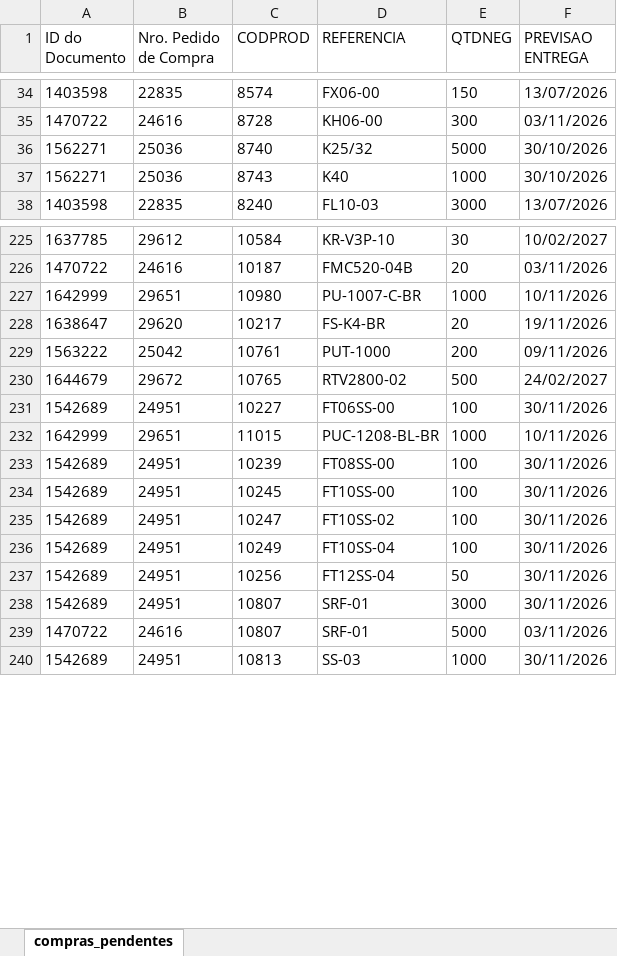
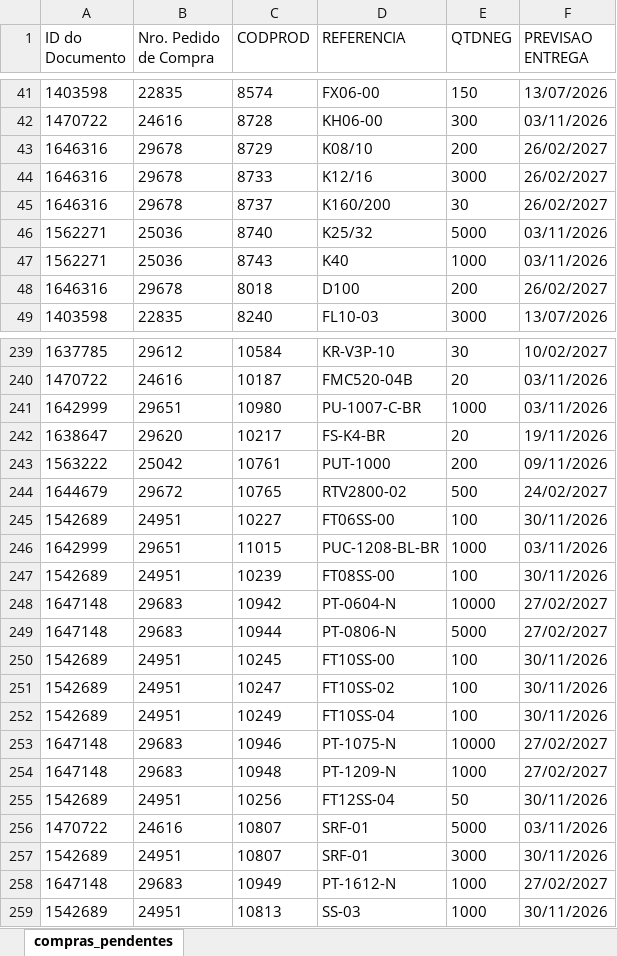
Before and after one commit to ghpcimp-wq/itens-pendentes, an Excel workbook: data/COMPRAS_PENDENTES.xlsx, sheet compras_pendentes, drawn as a sheet; only a part is shown, gaps mark what is left out; values as stored, in another font and other column widths than the file's, no borders; charts and pictures not drawn; addresses are those after the commit; the diff covers the shown part only; the diff names each change by its address in the sheet, - before the commit and + after, or states it on an @@ line.

Commit message:
Atualiza compras pendentes 30/10/2026 22:02

```diff
--- a/data/COMPRAS_PENDENTES.xlsx (sheet compras_pendentes)
+++ b/data/COMPRAS_PENDENTES.xlsx (sheet compras_pendentes)
+row 43: 1646316 | 29678 | 8729 | K08/10 | 200 | 26/02/2027
+row 44: 1646316 | 29678 | 8733 | K12/16 | 3000 | 26/02/2027
+row 45: 1646316 | 29678 | 8737 | K160/200 | 30 | 26/02/2027
-F46:F47 (PREVISAO ENTREGA): 30/10/2026
+F46:F47 (PREVISAO ENTREGA): 03/11/2026
+row 48: 1646316 | 29678 | 8018 | D100 | 200 | 26/02/2027
-F241 (PREVISAO ENTREGA): 10/11/2026
+F241 (PREVISAO ENTREGA): 03/11/2026
-F246 (PREVISAO ENTREGA): 10/11/2026
+F246 (PREVISAO ENTREGA): 03/11/2026
+row 248: 1647148 | 29683 | 10942 | PT-0604-N | 10000 | 27/02/2027
+row 249: 1647148 | 29683 | 10944 | PT-0806-N | 5000 | 27/02/2027
+row 253: 1647148 | 29683 | 10946 | PT-1075-N | 10000 | 27/02/2027
+row 254: 1647148 | 29683 | 10948 | PT-1209-N | 1000 | 27/02/2027
@@ row 238 moved to row 257: 1542689 @@
+row 258: 1647148 | 29683 | 10949 | PT-1612-N | 1000 | 27/02/2027
```
Also changed, not shown: 22 added rows, 2 removed rows, 117 moved rows and 24 edited cells elsewhere in this sheet.
